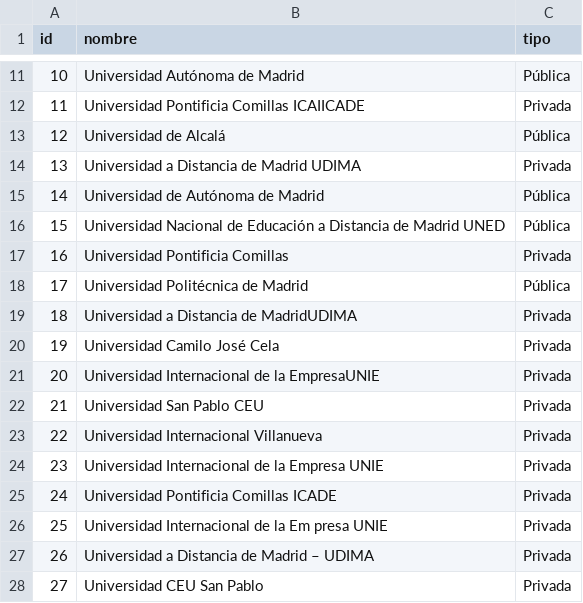
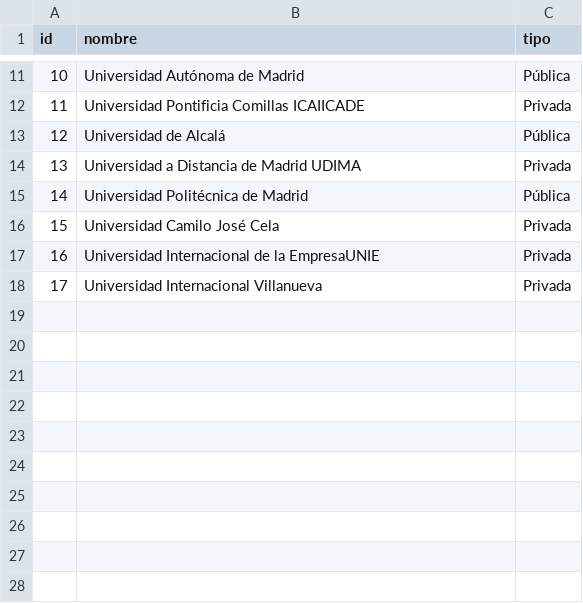
Before and after one commit to Cortijo02/GESTBD, a CSV file: postgres/csv/universidad.csv, drawn as a sheet; only a part is shown, gaps mark what is left out; removed rows and columns are numbered as before the commit, all else as after; the diff names each change by its address in the sheet, - before the commit and + after, or states it on an @@ line.

```diff
--- a/postgres/csv/universidad.csv
+++ b/postgres/csv/universidad.csv
-row 15: 14 | Universidad de Autónoma de Madrid | Pública
-row 16: 15 | Universidad Nacional de Educación a Distancia de Madrid UNED | Pública
-row 17: 16 | Universidad Pontificia Comillas | Privada
@@ column A (id) renumbered between rows 15 and 18 @@
-row 19: 18 | Universidad a Distancia de MadridUDIMA | Privada
-row 22: 21 | Universidad San Pablo CEU | Privada
-row 24: 23 | Universidad Internacional de la Empresa UNIE | Privada
-row 25: 24 | Universidad Pontificia Comillas ICADE | Privada
-row 26: 25 | Universidad Internacional de la Em presa UNIE | Privada
-row 27: 26 | Universidad a Distancia de Madrid – UDIMA | Privada
-row 28: 27 | Universidad CEU San Pablo | Privada
```
Also changed, not shown: postgres/csv/facultad.csv, postgres/csv/grados_ofertados.csv, 1 other file.
